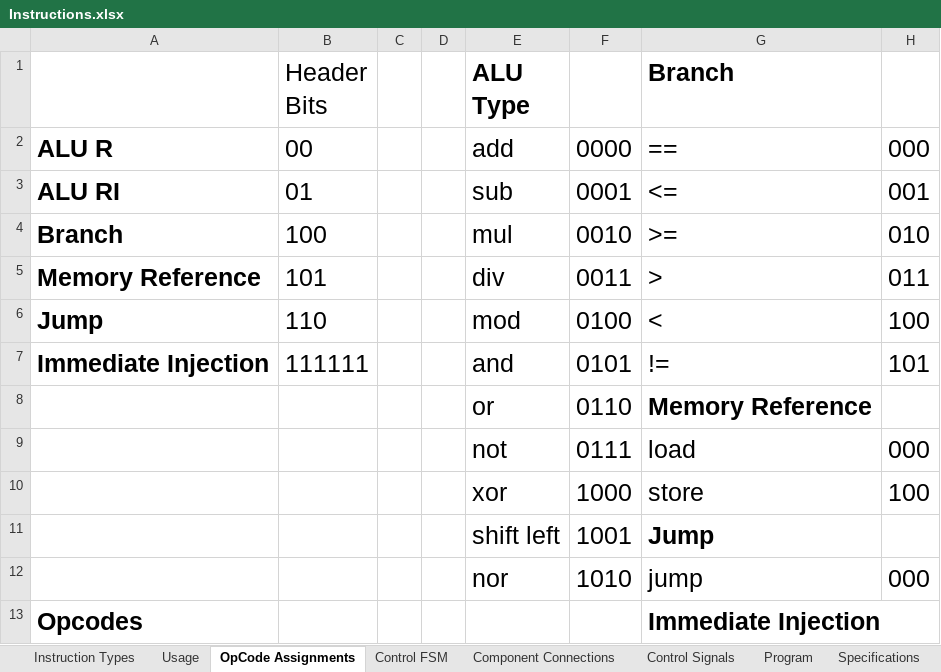
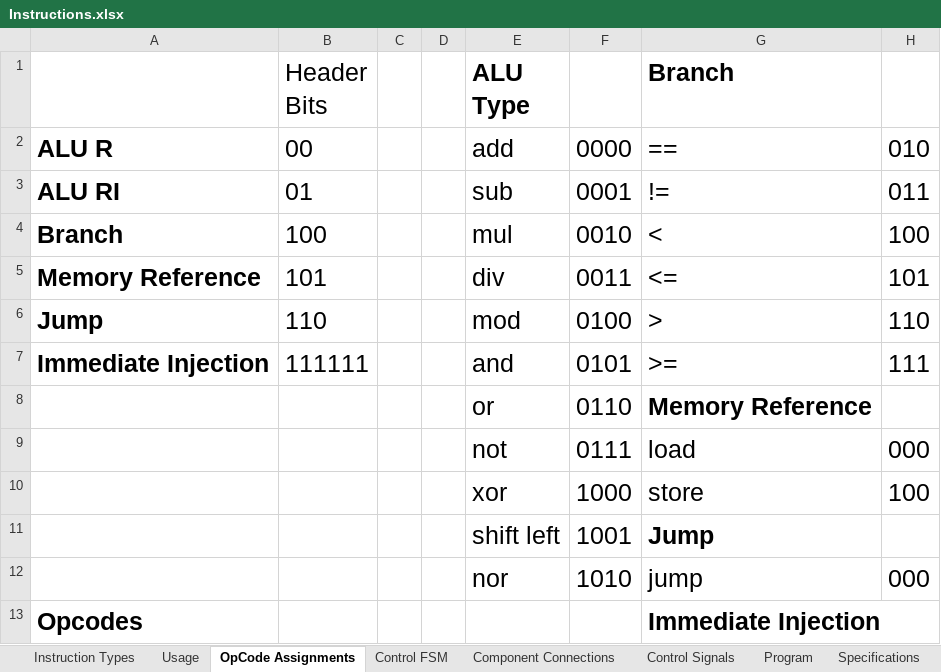
Before and after one commit to Stephen-Campbell-UTD/Computer-Architecture-Project, an Excel workbook: materials/Instructions.xlsx, sheet OpCode Assignments, drawn as a sheet; only a part is shown; values as stored, in another font and other column widths than the file's, no borders; the diff names each change by its address in the sheet, - before the commit and + after, or states it on an @@ line.

```diff
--- a/materials/Instructions.xlsx (sheet OpCode Assignments)
+++ b/materials/Instructions.xlsx (sheet OpCode Assignments)
-H2: 000
+H2: 010
-G3 (Branch): <=
+G3 (Branch): !=
-H3: 001
+H3: 011
-G4 (Branch): >=
+G4 (Branch): <
-H4: 010
+H4: 100
-G5 (Branch): >
+G5 (Branch): <=
-H5: 011
+H5: 101
-G6 (Branch): <
+G6 (Branch): >
-H6: 100
+H6: 110
-G7 (Branch): !=
+G7 (Branch): >=
-H7: 101
+H7: 111
```
Also changed, not shown: sheet Program, sheet Usage, sheet Control FSM, 4 other files.
